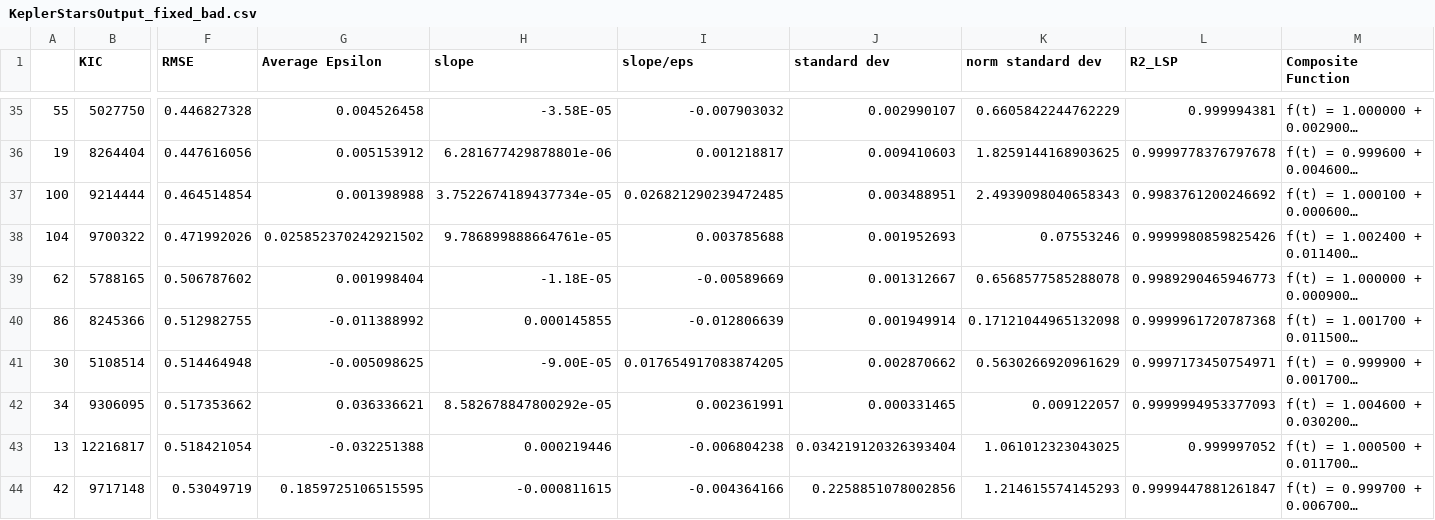
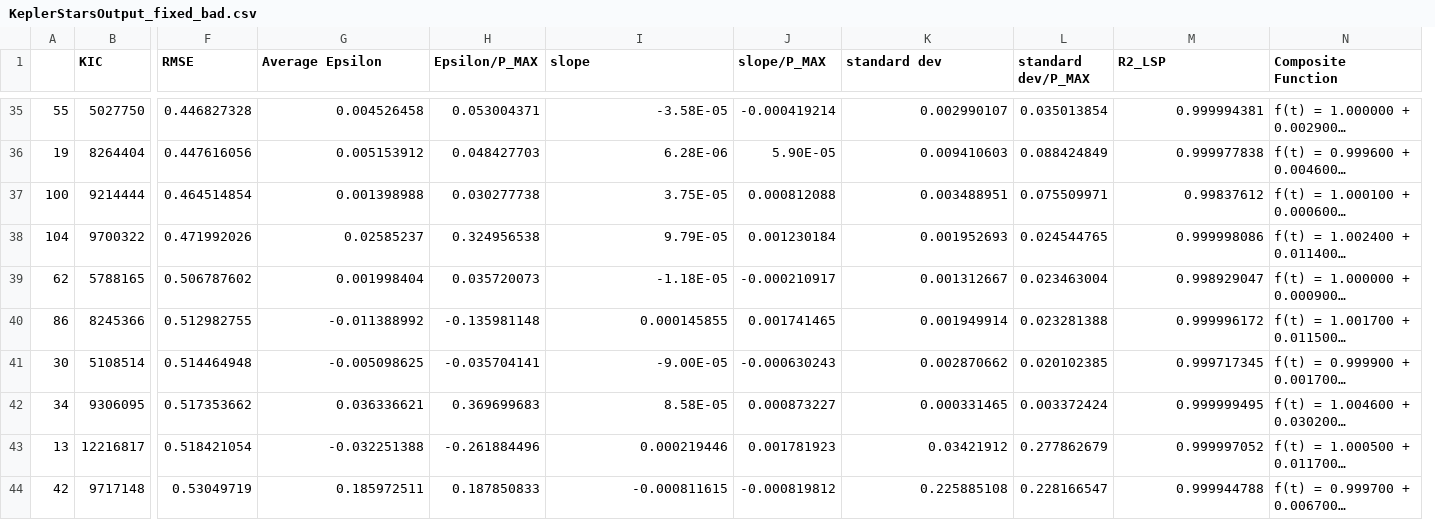
Before and after one commit to AhmedKhan04/KEP_TESS_LightCurveModeling, a CSV file: Master_Data_Sets_FULL/KEPLER/KeplerStarsOutput_fixed_bad.csv, drawn as a sheet; only a part is shown, gaps mark what is left out; long unchanged cells end in …; removed rows and columns are numbered as before the commit, all else as after; the diff covers the shown part only; the diff names each change by its address in the sheet, - before the commit and + after, or states it on an @@ line.

```diff
--- a/Master_Data_Sets_FULL/KEPLER/KeplerStarsOutput_fixed_bad.csv
+++ b/Master_Data_Sets_FULL/KEPLER/KeplerStarsOutput_fixed_bad.csv
+column H (Epsilon/P_MAX), rows 35-44: 0.053004371 | 0.048427703 | 0.030277738 | 0.324956538 | 0.035720073 | -0.135981148 | -0.035704141 | 0.369699683 | -0.261884496 | 0.187850833
-column I (slope/eps), rows 35-44: -0.007903032 | 0.001218817 | 0.026821290239472485 | 0.003785688 | -0.00589669 | -0.012806639 | 0.017654917083874205 | 0.002361991 | -0.006804238 | -0.004364166
+column J (slope/P_MAX), rows 35-44: -0.000419214 | 5.90E-05 | 0.000812088 | 0.001230184 | -0.000210917 | 0.001741465 | -0.000630243 | 0.000873227 | 0.001781923 | -0.000819812
-column K (norm standard dev), rows 35-44: 0.6605842244762229 | 1.8259144168903625 | 2.4939098040658343 | 0.07553246 | 0.6568577585288078 | 0.17121044965132098 | 0.5630266920961629 | 0.009122057 | 1.061012323043025 | 1.214615574145293
+column L (standard dev/P_MAX), rows 35-44: 0.035013854 | 0.088424849 | 0.075509971 | 0.024544765 | 0.023463004 | 0.023281388 | 0.020102385 | 0.003372424 | 0.277862679 | 0.228166547
-I36 (slope): 6.281677429878801e-06
+I36 (slope): 6.28E-06
-M36 (R2_LSP): 0.9999778376797678
+M36 (R2_LSP): 0.999977838
-I37 (slope): 3.7522674189437734e-05
+I37 (slope): 3.75E-05
-M37 (R2_LSP): 0.9983761200246692
+M37 (R2_LSP): 0.99837612
-G38 (Average Epsilon): 0.025852370242921502
+G38 (Average Epsilon): 0.02585237
-I38 (slope): 9.786899888664761e-05
+I38 (slope): 9.79E-05
-M38 (R2_LSP): 0.9999980859825426
+M38 (R2_LSP): 0.999998086
-M39 (R2_LSP): 0.9989290465946773
+M39 (R2_LSP): 0.998929047
-M40 (R2_LSP): 0.9999961720787368
+M40 (R2_LSP): 0.999996172
-M41 (R2_LSP): 0.9997173450754971
+M41 (R2_LSP): 0.999717345
-I42 (slope): 8.582678847800292e-05
+I42 (slope): 8.58E-05
-M42 (R2_LSP): 0.9999994953377093
+M42 (R2_LSP): 0.999999495
-K43 (standard dev): 0.034219120326393404
+K43 (standard dev): 0.03421912
-G44 (Average Epsilon): 0.1859725106515595
+G44 (Average Epsilon): 0.185972511
-K44 (standard dev): 0.2258851078002856
+K44 (standard dev): 0.225885108
-M44 (R2_LSP): 0.9999447881261847
+M44 (R2_LSP): 0.999944788
```
Also changed, not shown: 118 edited cells elsewhere in this file, Master_Data_Sets_FULL/KEPLER/KeplerStarsOutput_fixed.csv, Master_Data_Sets_FULL/KEPLER/KeplerStarsOutput_fixed_good.csv, 3 other files.
